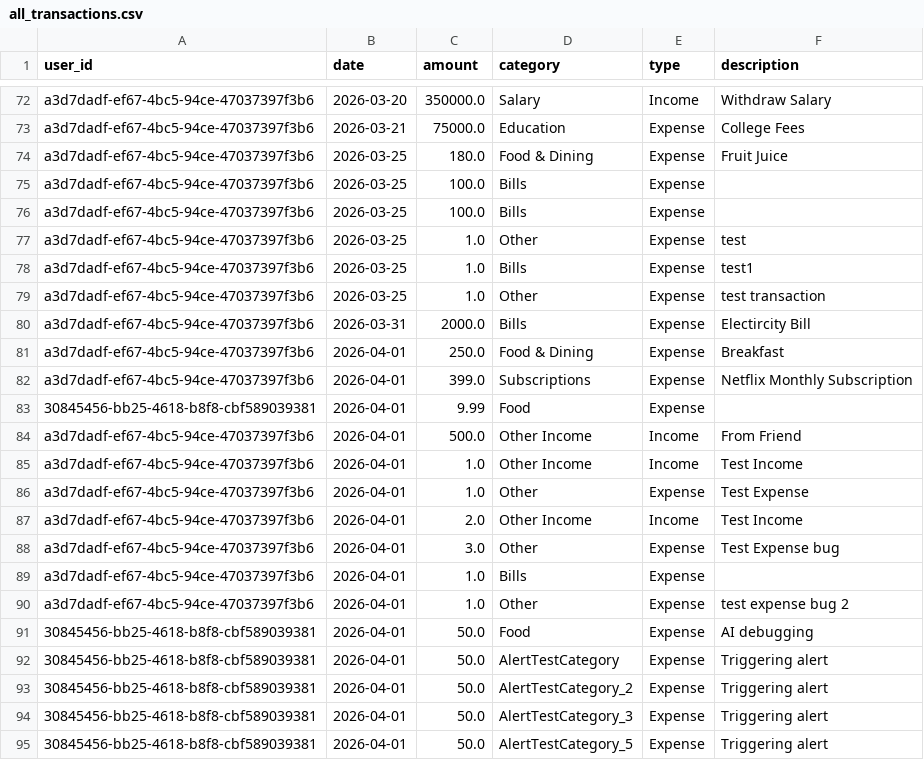
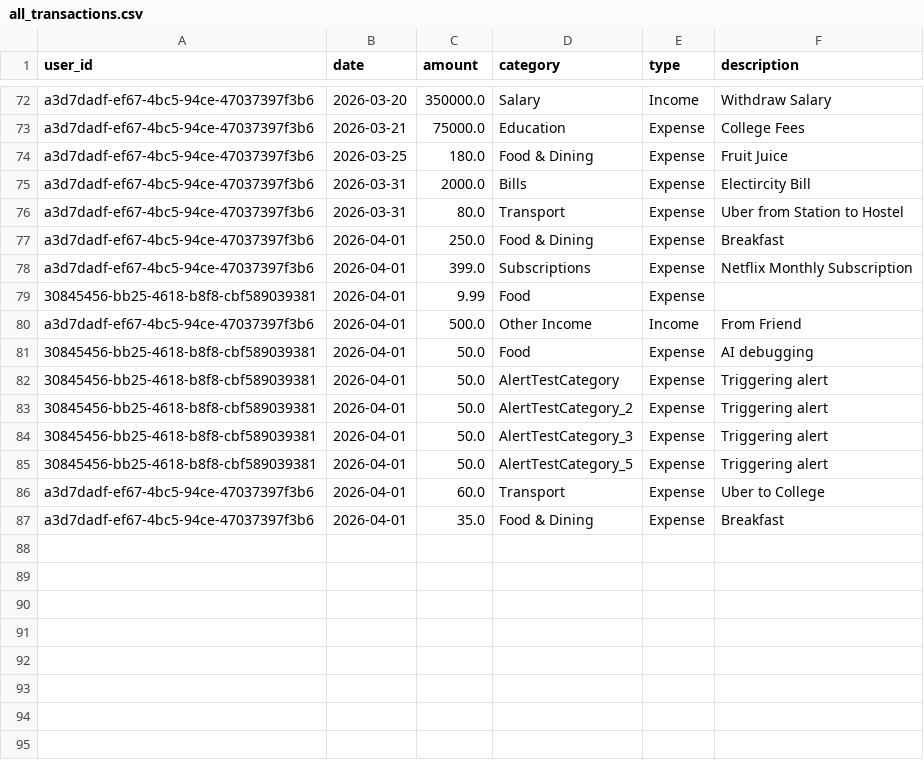
Before and after one commit to yash-suryarao/finance-advisor, a CSV file: media/datasets/all_transactions.csv, drawn as a sheet; only a part is shown, gaps mark what is left out.

Commit message:
fix auto category detection feature

```diff
--- a/media/datasets/all_transactions.csv
+++ b/media/datasets/all_transactions.csv
@@ -74,8 +74,4 @@ a3d7dadf-ef67-4bc5-94ce-47037397f3b6,2026-03-21,75000.0,Education,Expense,Colleg
 a3d7dadf-ef67-4bc5-94ce-47037397f3b6,2026-03-25,180.0,Food & Dining,Expense,Fruit Juice
-a3d7dadf-ef67-4bc5-94ce-47037397f3b6,2026-03-25,100.0,Bills,Expense,
-a3d7dadf-ef67-4bc5-94ce-47037397f3b6,2026-03-25,100.0,Bills,Expense,
-a3d7dadf-ef67-4bc5-94ce-47037397f3b6,2026-03-25,1.0,Other,Expense,test
-a3d7dadf-ef67-4bc5-94ce-47037397f3b6,2026-03-25,1.0,Bills,Expense,test1
-a3d7dadf-ef67-4bc5-94ce-47037397f3b6,2026-03-25,1.0,Other,Expense,test transaction
 a3d7dadf-ef67-4bc5-94ce-47037397f3b6,2026-03-31,2000.0,Bills,Expense,Electircity Bill
+a3d7dadf-ef67-4bc5-94ce-47037397f3b6,2026-03-31,80.0,Transport,Expense,Uber from Station to Hostel
 a3d7dadf-ef67-4bc5-94ce-47037397f3b6,2026-04-01,250.0,Food & Dining,Expense,Breakfast
@@ -84,8 +80,2 @@ a3d7dadf-ef67-4bc5-94ce-47037397f3b6,2026-04-01,399.0,Subscriptions,Expense,Netf
 a3d7dadf-ef67-4bc5-94ce-47037397f3b6,2026-04-01,500.0,Other Income,Income,From Friend
-a3d7dadf-ef67-4bc5-94ce-47037397f3b6,2026-04-01,1.0,Other Income,Income,Test Income
-a3d7dadf-ef67-4bc5-94ce-47037397f3b6,2026-04-01,1.0,Other,Expense,Test Expense
-a3d7dadf-ef67-4bc5-94ce-47037397f3b6,2026-04-01,2.0,Other Income,Income,Test Income
-a3d7dadf-ef67-4bc5-94ce-47037397f3b6,2026-04-01,3.0,Other,Expense,Test Expense bug
-a3d7dadf-ef67-4bc5-94ce-47037397f3b6,2026-04-01,1.0,Bills,Expense,
-a3d7dadf-ef67-4bc5-94ce-47037397f3b6,2026-04-01,1.0,Other,Expense,test expense bug 2
 30845456-bb25-4618-b8f8-cbf589039381,2026-04-01,50.0,Food,Expense,AI debugging
@@ -95 +85,3 @@ a3d7dadf-ef67-4bc5-94ce-47037397f3b6,2026-04-01,1.0,Other,Expense,test expense b
 30845456-bb25-4618-b8f8-cbf589039381,2026-04-01,50.0,AlertTestCategory_5,Expense,Triggering alert
+a3d7dadf-ef67-4bc5-94ce-47037397f3b6,2026-04-01,60.0,Transport,Expense,Uber to College
+a3d7dadf-ef67-4bc5-94ce-47037397f3b6,2026-04-01,35.0,Food & Dining,Expense,Breakfast
```
Also changed, not shown: 5 other files.
